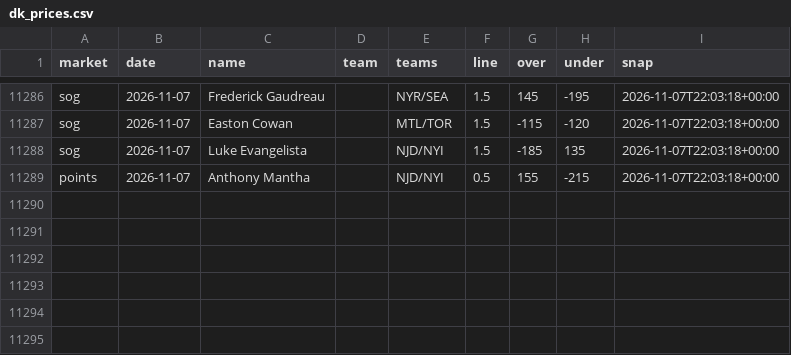
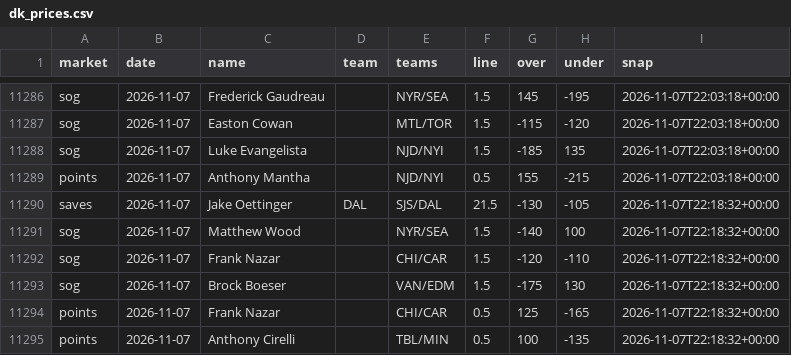
Before and after one commit to quinnrob11-sketch/qrob-nhl-goalie-model, a CSV file: model/data/dk_prices.csv, drawn as a sheet; only a part is shown, gaps mark what is left out.

```diff
--- a/model/data/dk_prices.csv
+++ b/model/data/dk_prices.csv
@@ -11289 +11289,7 @@ sog,2026-11-07,Luke Evangelista,,NJD/NYI,1.5,-185,135,2026-11-07T22:03:18+00:00
 points,2026-11-07,Anthony Mantha,,NJD/NYI,0.5,155,-215,2026-11-07T22:03:18+00:00
+saves,2026-11-07,Jake Oettinger,DAL,SJS/DAL,21.5,-130,-105,2026-11-07T22:18:32+00:00
+sog,2026-11-07,Matthew Wood,,NYR/SEA,1.5,-140,100,2026-11-07T22:18:32+00:00
+sog,2026-11-07,Frank Nazar,,CHI/CAR,1.5,-120,-110,2026-11-07T22:18:32+00:00
+sog,2026-11-07,Brock Boeser,,VAN/EDM,1.5,-175,130,2026-11-07T22:18:32+00:00
+points,2026-11-07,Frank Nazar,,CHI/CAR,0.5,125,-165,2026-11-07T22:18:32+00:00
+points,2026-11-07,Anthony Cirelli,,TBL/MIN,0.5,100,-135,2026-11-07T22:18:32+00:00
```
Also changed, not shown: model/data/legs.csv, 10 other files.
